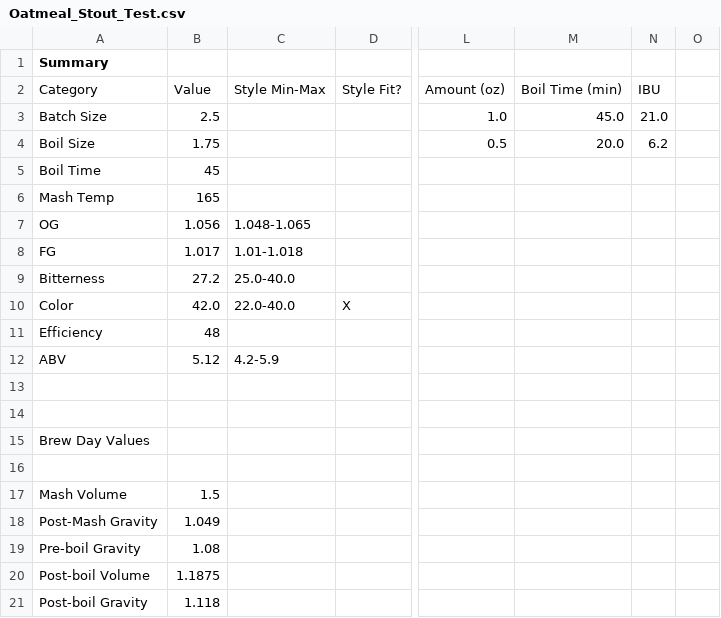
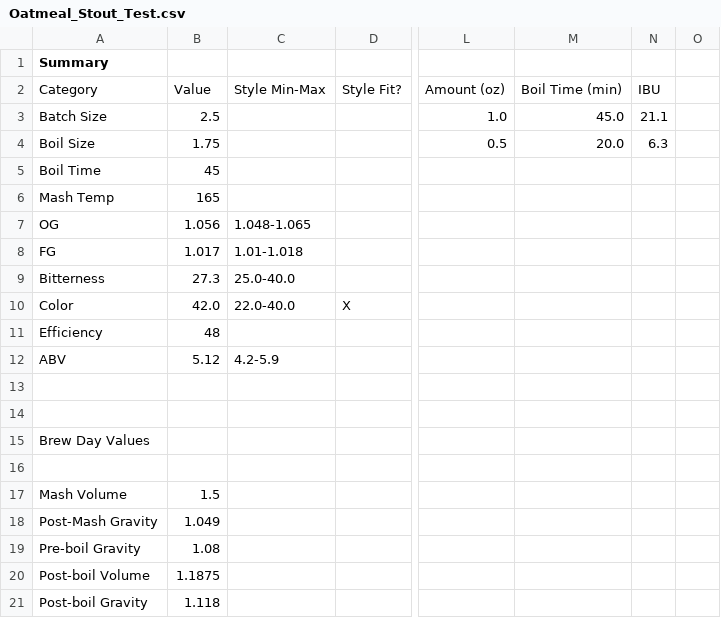
Before and after one commit to imedan/brew_builder, a CSV file: Oatmeal_Stout_Test.csv, drawn as a sheet; only a part is shown, gaps mark what is left out; the diff names each change by its address in the sheet, - before the commit and + after, or states it on an @@ line.

```diff
--- a/Oatmeal_Stout_Test.csv
+++ b/Oatmeal_Stout_Test.csv
-N3: 21.0
+N3: 21.1
-N4: 6.2
+N4: 6.3
-B9: 27.2
+B9: 27.3
```
Also changed, not shown: Oatmeal_Stout_Edited_Test.csv, 4 other files.
